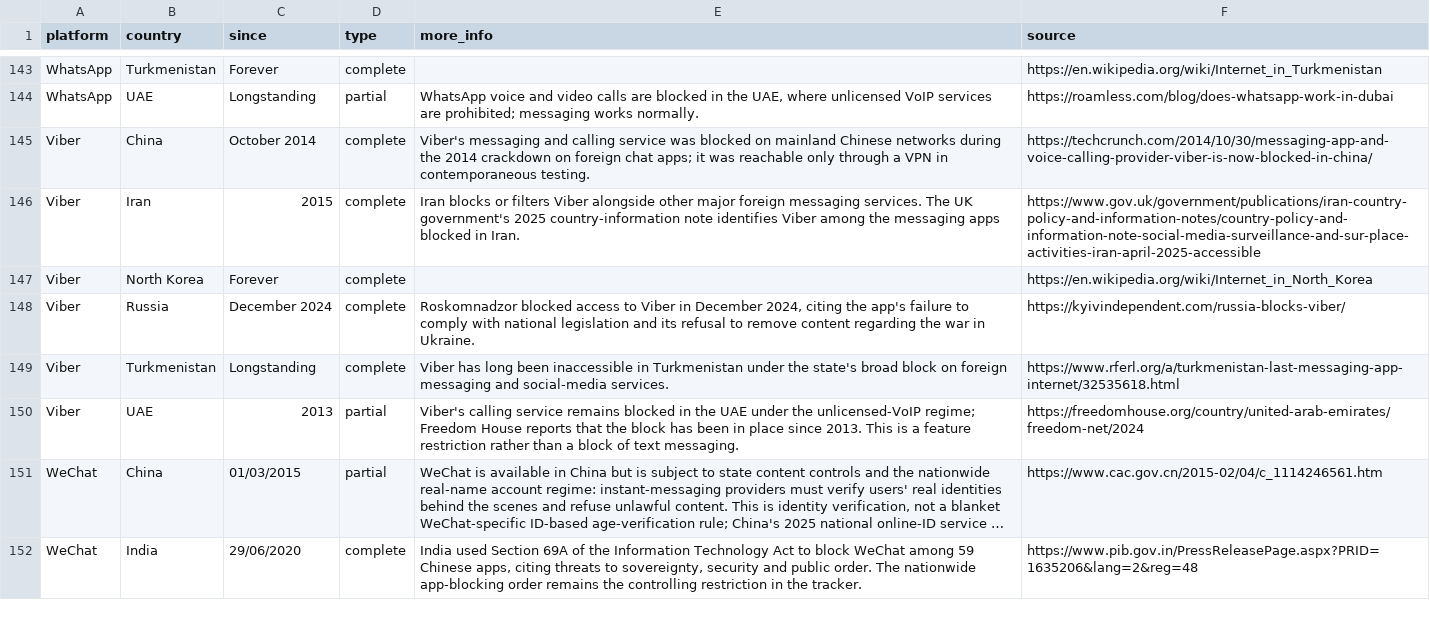
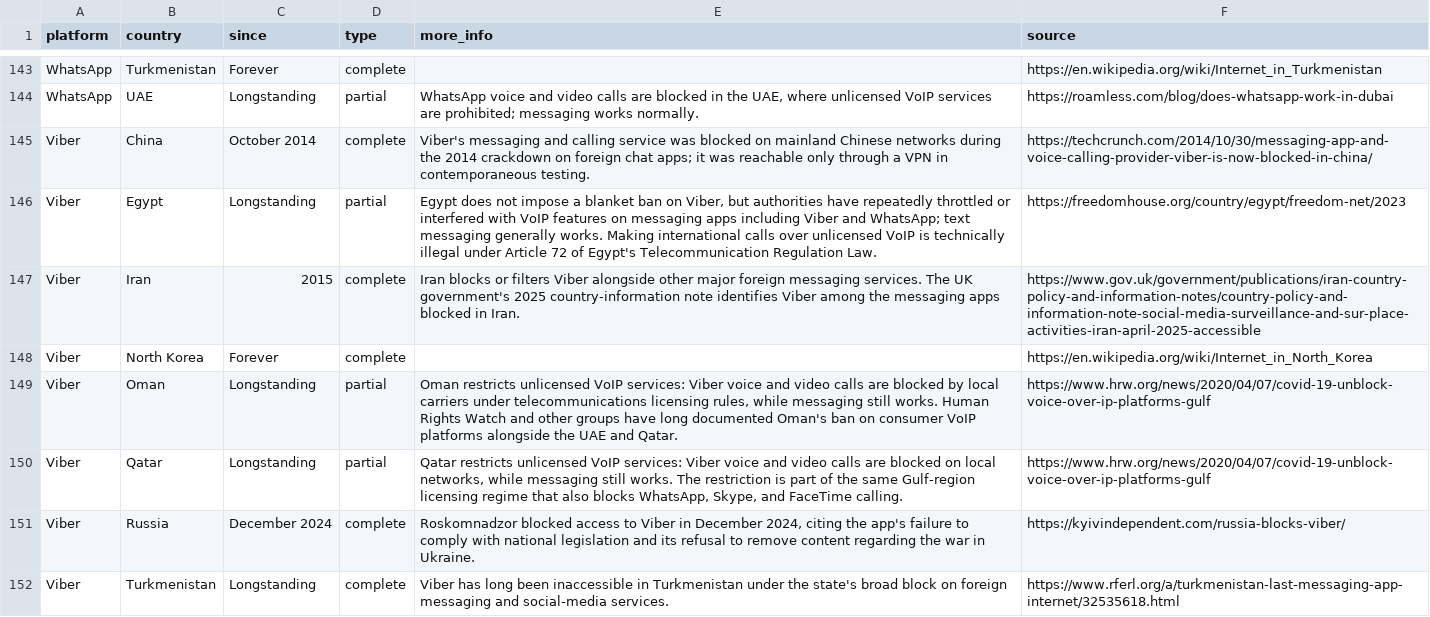
Before and after one commit to vimal7890/Censorship-Tracker, a CSV file: censorship_data.csv, drawn as a sheet; only a part is shown, gaps mark what is left out; the shorter side is filled out with more unchanged rows; long unchanged cells end in ….

Commit message:
Add Viber VoIP partial restrictions for Egypt, Oman, and Qatar
Beyond the UAE, research shows carrier-level blocks or intermittent
throttling of Viber voice/video calls (messaging still works) in Oman
and Qatar under Gulf unlicensed-VoIP regimes, and intermittent VoIP
interference in Egypt under NTRA practice and Article 72.

```diff
--- a/censorship_data.csv
+++ b/censorship_data.csv
@@ -145,4 +145,7 @@ WhatsApp,UAE,Longstanding,partial,"WhatsApp voice and video calls are blocked in
 Viber,China,October 2014,complete,"Viber's messaging and calling service was blocked on mainland Chinese networks during the 2014 crackdown on foreign chat apps; it was reachable only through a VPN in contemporaneous testing.",https://techcrunch.com/2014/10/30/messaging-app-and-voice-calling-provider-viber-is-now-blocked-in-china/
+Viber,Egypt,Longstanding,partial,"Egypt does not impose a blanket ban on Viber, but authorities have repeatedly throttled or interfered with VoIP features on messaging apps including Viber and WhatsApp; text messaging generally works. Making international calls over unlicensed VoIP is technically illegal under Article 72 of Egypt's Telecommunication Regulation Law.",https://freedomhouse.org/country/egypt/freedom-net/2023
 Viber,Iran,2015,complete,"Iran blocks or filters Viber alongside other major foreign messaging services. The UK government's 2025 country-information note identifies Viber among the messaging apps blocked in Iran.",https://www.gov.uk/government/publications/iran-country-policy-and-information-notes/country-policy-and-information-note-social-media-surveillance-and-sur-place-activities-iran-april-2025-accessible
 Viber,North Korea,Forever,complete,,https://en.wikipedia.org/wiki/Internet_in_North_Korea
+Viber,Oman,Longstanding,partial,"Oman restricts unlicensed VoIP services: Viber voice and video calls are blocked by local carriers under telecommunications licensing rules, while messaging still works. Human Rights Watch and other groups have long documented Oman's ban on consumer VoIP platforms alongside the UAE and Qatar.",https://www.hrw.org/news/2020/04/07/covid-19-unblock-voice-over-ip-platforms-gulf
+Viber,Qatar,Longstanding,partial,"Qatar restricts unlicensed VoIP services: Viber voice and video calls are blocked on local networks, while messaging still works. The restriction is part of the same Gulf-region licensing regime that also blocks WhatsApp, Skype, and FaceTime calling.",https://www.hrw.org/news/2020/04/07/covid-19-unblock-voice-over-ip-platforms-gulf
 Viber,Russia,December 2024,complete,"Roskomnadzor blocked access to Viber in December 2024, citing the app's failure to comply with national legislation and its refusal to remove content regarding the war in Ukraine.",https://kyivindependent.com/russia-blocks-viber/
```
Also changed, not shown: 1 other file.
